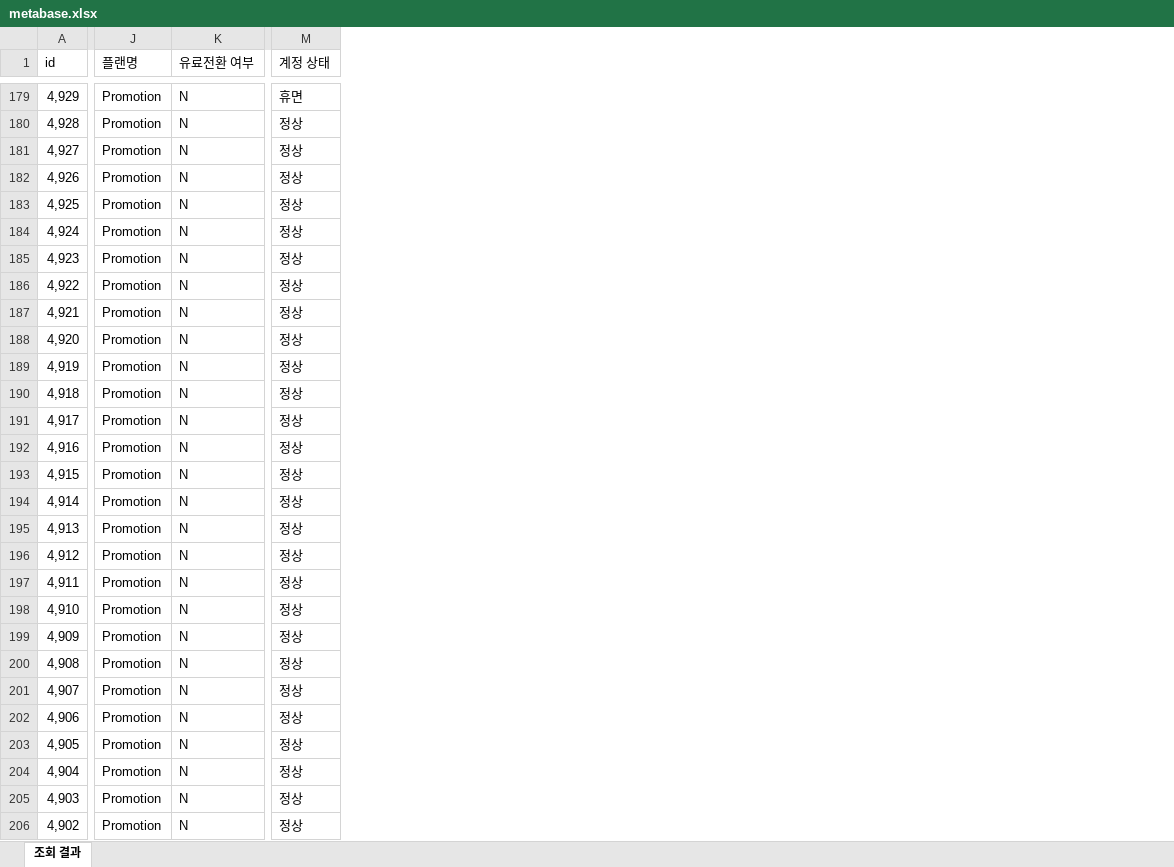
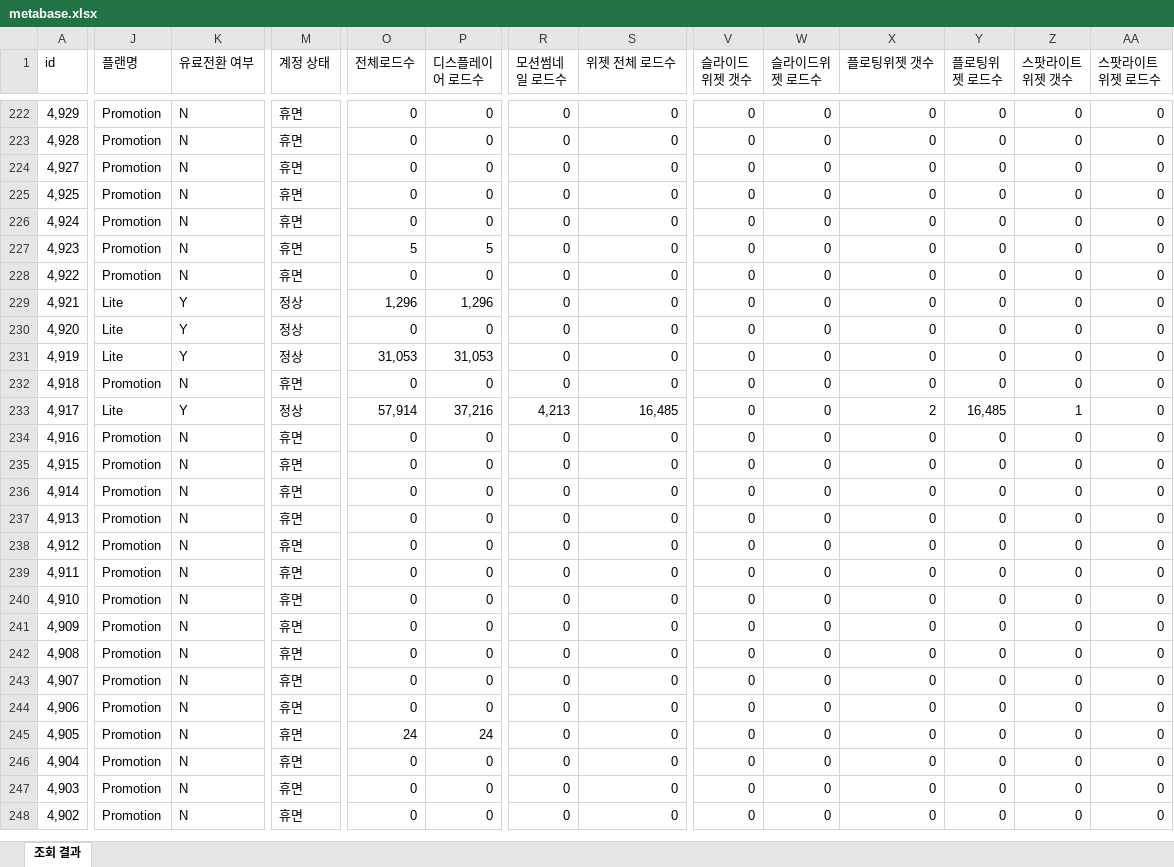
Before and after one commit to CTND-Marketing/charlla, an Excel workbook: data/2026-09/metabase.xlsx, sheet 조회 결과, drawn as a sheet; only a part is shown, gaps mark what is left out; values as stored, in another font and other column widths than the file's, no borders; removed rows and columns are numbered as before the commit, all else as after; rows hold the shown columns only; the diff covers the shown part only; the diff names each change by its address in the sheet, - before the commit and + after, or states it on an @@ line.

```diff
--- a/data/2026-09/metabase.xlsx (sheet 조회 결과)
+++ b/data/2026-09/metabase.xlsx (sheet 조회 결과)
+column O (전체로드수), rows 222-248: 0 | 0 | 0 | 0 | 0 | 5 | 0 | 1,296 | 0 | 31,053 | 0 | 57,914 | 0 | 0 | 0 | 0 | 0 | 0 | 0 | 0 | 0 | 0 | 0 | 24 | 0 | 0 | 0
+column P (디스플레이어 로드수), rows 222-248: 0 | 0 | 0 | 0 | 0 | 5 | 0 | 1,296 | 0 | 31,053 | 0 | 37,216 | 0 | 0 | 0 | 0 | 0 | 0 | 0 | 0 | 0 | 0 | 0 | 24 | 0 | 0 | 0
+column R (모션썸네일 로드수), rows 222-248: 0 | 0 | 0 | 0 | 0 | 0 | 0 | 0 | 0 | 0 | 0 | 4,213 | 0 | 0 | 0 | 0 | 0 | 0 | 0 | 0 | 0 | 0 | 0 | 0 | 0 | 0 | 0
+column S (위젯 전체 로드수), rows 222-248: 0 | 0 | 0 | 0 | 0 | 0 | 0 | 0 | 0 | 0 | 0 | 16,485 | 0 | 0 | 0 | 0 | 0 | 0 | 0 | 0 | 0 | 0 | 0 | 0 | 0 | 0 | 0
+column V (슬라이드위젯 갯수), rows 222-248: all 0
+column W (슬라이드위젯 로드수), rows 222-248: all 0
+column X (플로팅위젯 갯수), rows 222-248: 0 | 0 | 0 | 0 | 0 | 0 | 0 | 0 | 0 | 0 | 0 | 2 | 0 | 0 | 0 | 0 | 0 | 0 | 0 | 0 | 0 | 0 | 0 | 0 | 0 | 0 | 0
+column Y (플로팅위젯 로드수), rows 222-248: 0 | 0 | 0 | 0 | 0 | 0 | 0 | 0 | 0 | 0 | 0 | 16,485 | 0 | 0 | 0 | 0 | 0 | 0 | 0 | 0 | 0 | 0 | 0 | 0 | 0 | 0 | 0
+column Z (스팟라이트위젯 갯수), rows 222-248: 0 | 0 | 0 | 0 | 0 | 0 | 0 | 0 | 0 | 0 | 0 | 1 | 0 | 0 | 0 | 0 | 0 | 0 | 0 | 0 | 0 | 0 | 0 | 0 | 0 | 0 | 0
+column AA (스팟라이트위젯 로드수), rows 222-248: all 0
-M223:M224 (계정 상태): 정상
+M223:M224 (계정 상태): 휴면
-row 182: 4,926 | Promotion | N | 정상
-M225:M228 (계정 상태): 정상
+M225:M228 (계정 상태): 휴면
-J229:J231 (플랜명): Promotion
+J229:J231 (플랜명): Lite
-K229:K231 (유료전환 여부): N
+K229:K231 (유료전환 여부): Y
-M232 (계정 상태): 정상
+M232 (계정 상태): 휴면
-J233 (플랜명): Promotion
+J233 (플랜명): Lite
-K233 (유료전환 여부): N
+K233 (유료전환 여부): Y
-M234:M248 (계정 상태): 정상
+M234:M248 (계정 상태): 휴면
```
Also changed, not shown: 44 added rows, 10 removed rows and 496 edited cells elsewhere in this sheet, 2 other files.
